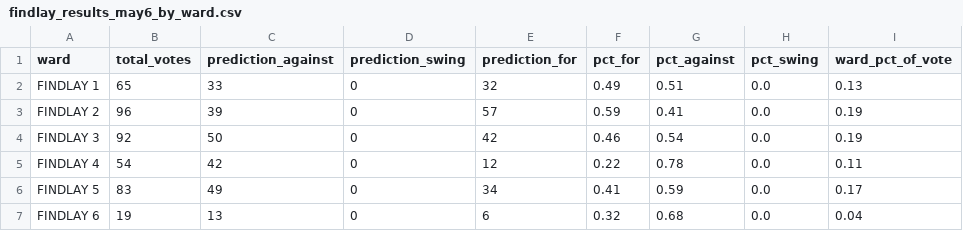
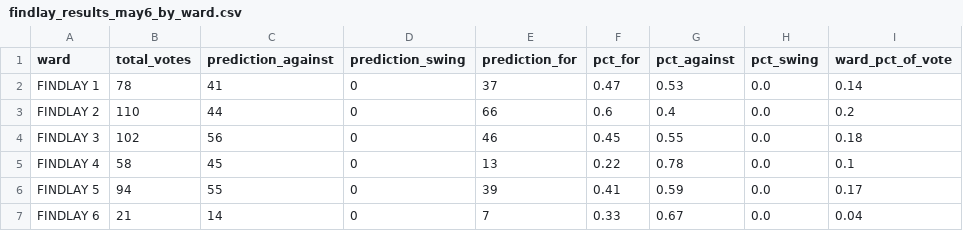
Before and after one commit to jreakin/fcs-levy-may2025, a CSV file: src/fcs_may25/data/may25_predictions/findlay_results_may6_by_ward.csv, drawn as a sheet; only a part is shown; the diff covers the shown part only.

```diff
--- a/src/fcs_may25/data/may25_predictions/findlay_results_may6_by_ward.csv
+++ b/src/fcs_may25/data/may25_predictions/findlay_results_may6_by_ward.csv
@@ -1,7 +1,7 @@
 ward,total_votes,prediction_against,prediction_swing,prediction_for,pct_for,pct_against,pct_swing,ward_pct_of_vote
-FINDLAY 1,65,33,0,32,0.49,0.51,0.0,0.13
-FINDLAY 2,96,39,0,57,0.59,0.41,0.0,0.19
-FINDLAY 3,92,50,0,42,0.46,0.54,0.0,0.19
-FINDLAY 4,54,42,0,12,0.22,0.78,0.0,0.11
-FINDLAY 5,83,49,0,34,0.41,0.59,0.0,0.17
-FINDLAY 6,19,13,0,6,0.32,0.68,0.0,0.04
+FINDLAY 1,78,41,0,37,0.47,0.53,0.0,0.14
+FINDLAY 2,110,44,0,66,0.6,0.4,0.0,0.2
+FINDLAY 3,102,56,0,46,0.45,0.55,0.0,0.18
+FINDLAY 4,58,45,0,13,0.22,0.78,0.0,0.1
+FINDLAY 5,94,55,0,39,0.41,0.59,0.0,0.17
+FINDLAY 6,21,14,0,7,0.33,0.67,0.0,0.04
```
Also changed, not shown: 19 edited cells elsewhere in this file, src/fcs_may25/data/may25_predictions/findlay_results_may6.csv, 23 other files.
